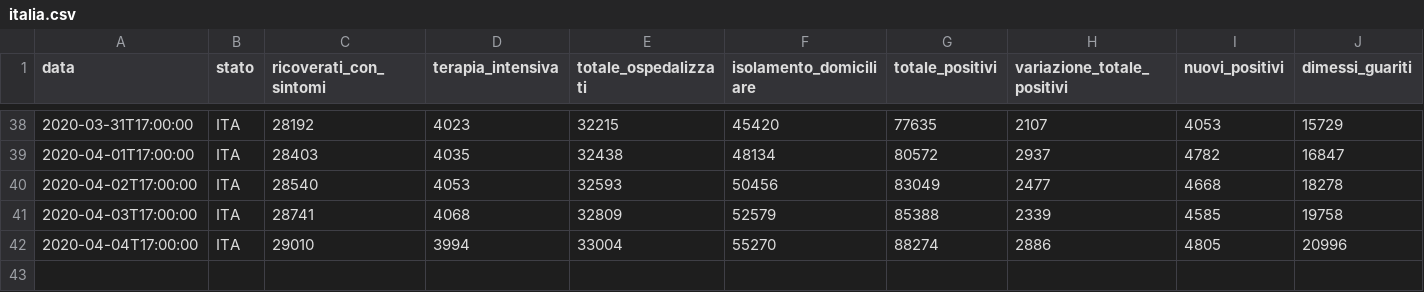
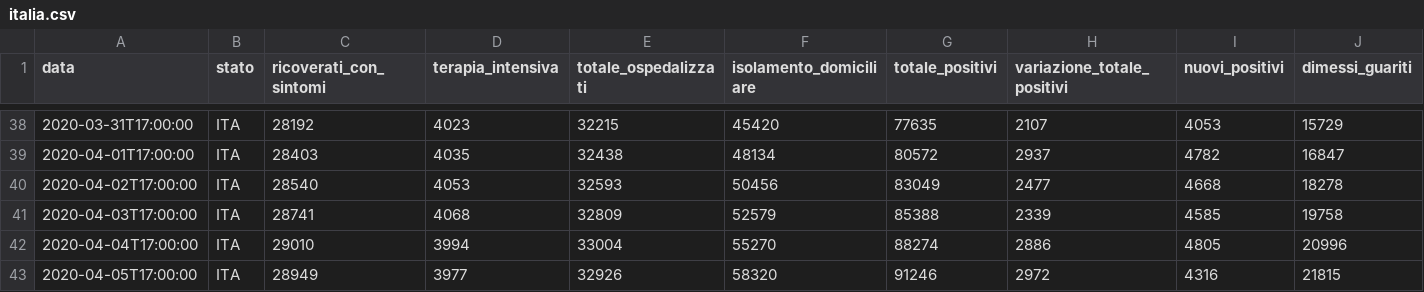
Before and after one commit to alainrk/covid, a CSV file: italia.csv, drawn as a sheet; only a part is shown, gaps mark what is left out; rows hold the shown columns only; the diff names each change by its address in the sheet, - before the commit and + after, or states it on an @@ line.

```diff
--- a/italia.csv
+++ b/italia.csv
+row 43: 2020-04-05T17:00:00 | ITA | 28949 | 3977 | 32926 | 58320 | 91246 | 2972 | 4316 | 21815
```
Also changed, not shown: regioni.csv.
